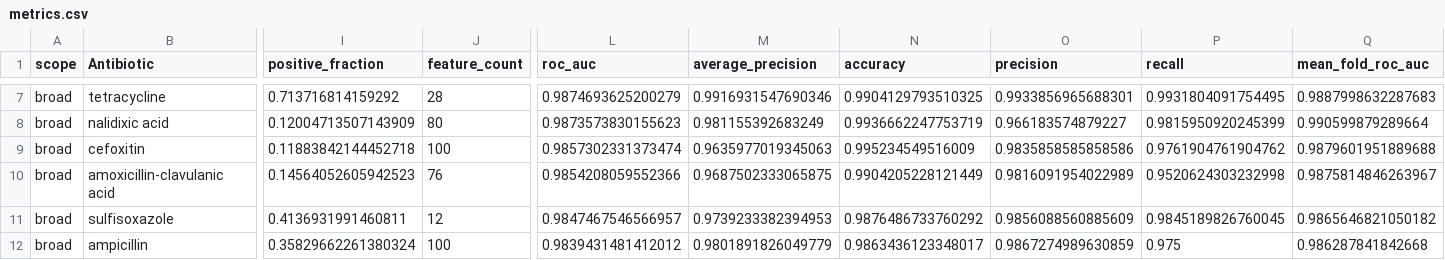
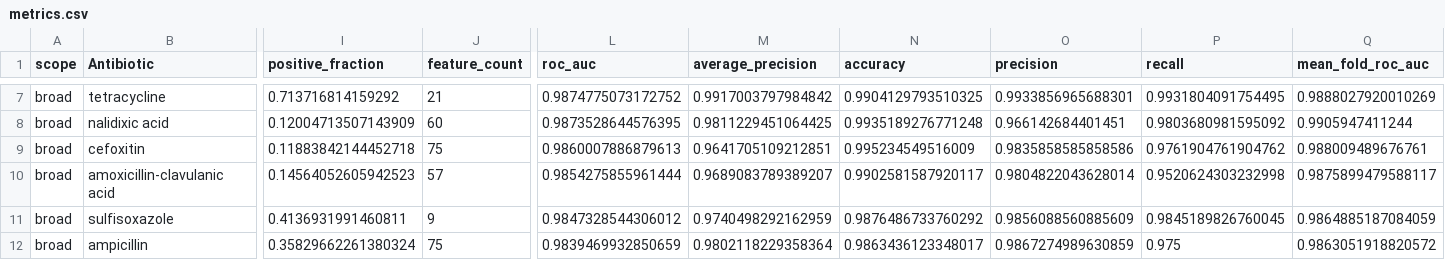
Before and after one commit to Pathogenemics/amr-prediction, a CSV file: outputs/broad/metrics.csv, drawn as a sheet; only a part is shown, gaps mark what is left out; the diff covers the shown part only; the diff names each change by its address in the sheet, - before the commit and + after, or states it on an @@ line.

```diff
--- a/outputs/broad/metrics.csv
+++ b/outputs/broad/metrics.csv
-J7 (feature_count): 28
+J7 (feature_count): 21
-L7 (roc_auc): 0.9874693625200279
+L7 (roc_auc): 0.9874775073172752
-M7 (average_precision): 0.9916931547690346
+M7 (average_precision): 0.9917003797984842
-Q7 (mean_fold_roc_auc): 0.9887998632287683
+Q7 (mean_fold_roc_auc): 0.9888027920010269
-J8 (feature_count): 80
+J8 (feature_count): 60
-L8 (roc_auc): 0.9873573830155623
+L8 (roc_auc): 0.9873528644576395
-M8 (average_precision): 0.981155392683249
+M8 (average_precision): 0.9811229451064425
-N8 (accuracy): 0.9936662247753719
+N8 (accuracy): 0.9935189276771248
-O8 (precision): 0.966183574879227
+O8 (precision): 0.966142684401451
-P8 (recall): 0.9815950920245399
+P8 (recall): 0.9803680981595092
-Q8 (mean_fold_roc_auc): 0.990599879289664
+Q8 (mean_fold_roc_auc): 0.9905947411244
-J9 (feature_count): 100
+J9 (feature_count): 75
-L9 (roc_auc): 0.9857302331373474
+L9 (roc_auc): 0.9860007886879613
-M9 (average_precision): 0.9635977019345063
+M9 (average_precision): 0.9641705109212851
-Q9 (mean_fold_roc_auc): 0.9879601951889688
+Q9 (mean_fold_roc_auc): 0.988009489676761
-J10 (feature_count): 76
+J10 (feature_count): 57
-L10 (roc_auc): 0.9854208059552366
+L10 (roc_auc): 0.9854275855961444
-M10 (average_precision): 0.9687502333065875
+M10 (average_precision): 0.9689083789389207
-N10 (accuracy): 0.9904205228121449
+N10 (accuracy): 0.9902581587920117
-O10 (precision): 0.9816091954022989
+O10 (precision): 0.9804822043628014
-Q10 (mean_fold_roc_auc): 0.9875814846263967
+Q10 (mean_fold_roc_auc): 0.9875899479588117
-J11 (feature_count): 12
+J11 (feature_count): 9
-L11 (roc_auc): 0.9847467546566957
+L11 (roc_auc): 0.9847328544306012
-M11 (average_precision): 0.9739233382394953
+M11 (average_precision): 0.9740498292162959
-Q11 (mean_fold_roc_auc): 0.9865646821050182
+Q11 (mean_fold_roc_auc): 0.9864885187084059
-J12 (feature_count): 100
+J12 (feature_count): 75
-L12 (roc_auc): 0.9839431481412012
+L12 (roc_auc): 0.9839469932850659
-M12 (average_precision): 0.9801891826049779
+M12 (average_precision): 0.9802118229358364
-Q12 (mean_fold_roc_auc): 0.986287841842668
+Q12 (mean_fold_roc_auc): 0.9863051918820572
```
Also changed, not shown: 47 edited cells elsewhere in this file, outputs/all/metrics.csv, outputs/strict/metrics.csv, 15 other files.
